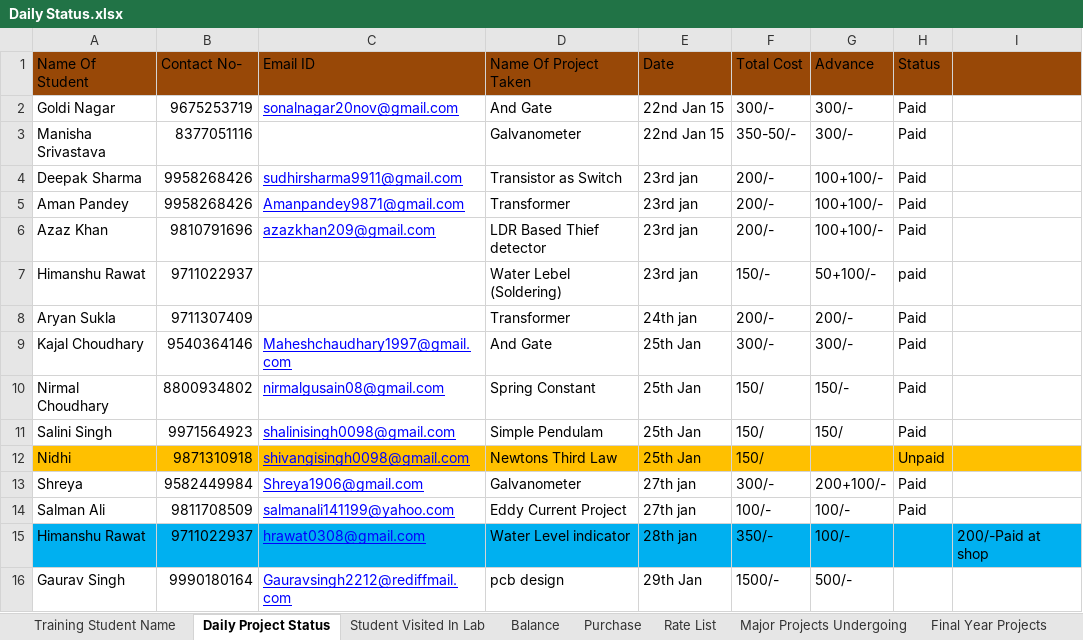
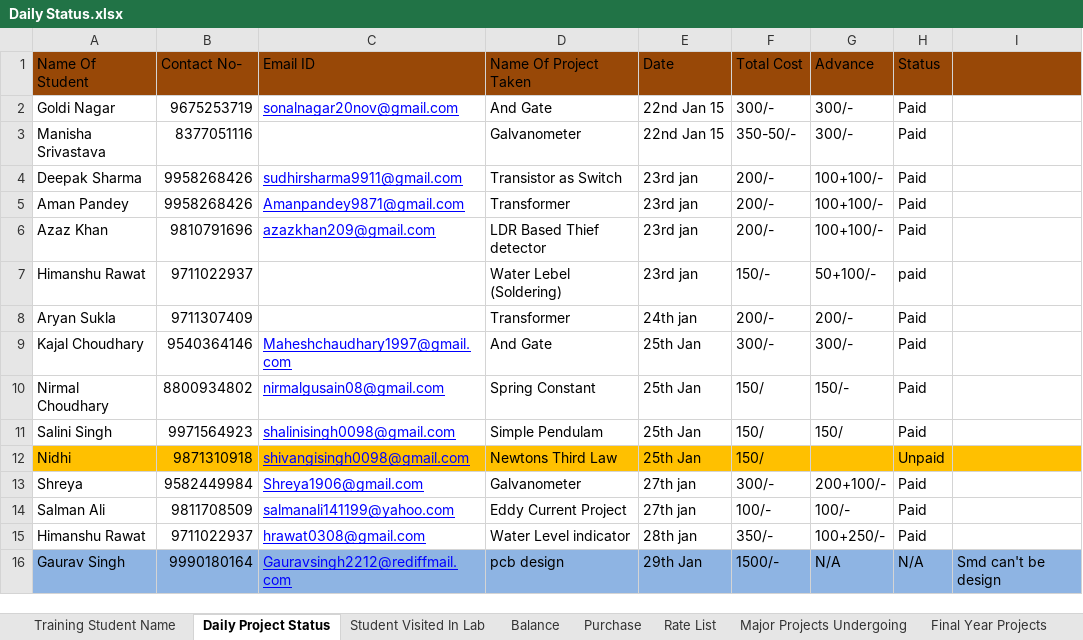
Before and after one commit to infocelab/embedded-projects, an Excel workbook: Documents/Daily Status.xlsx, sheet Daily Project Status, drawn as a sheet; values as stored, in another font and other column widths than the file's, no borders; the diff names each change by its address in the sheet, - before the commit and + after, or states it on an @@ line.

Commit message:
updated

```diff
--- a/Documents/Daily Status.xlsx (sheet Daily Project Status)
+++ b/Documents/Daily Status.xlsx (sheet Daily Project Status)
-A15:I15 fill: #00B0F0
+A15:I15 fill: none
-G15 (Advance): 100/-
+G15 (Advance): 100+250/-
-H15 (Status): (empty)
+H15 (Status): Paid
-I15: 200/-Paid at shop
+I15: (empty)
-A16:I16 fill: none
+A16:I16 fill: #8EB4E3
-G16 (Advance): 500/-
+G16 (Advance): N/A
-H16 (Status): (empty)
+H16 (Status): N/A
-I16: (empty)
+I16: Smd can't be design
```
Also changed, not shown: sheet Purchase.
